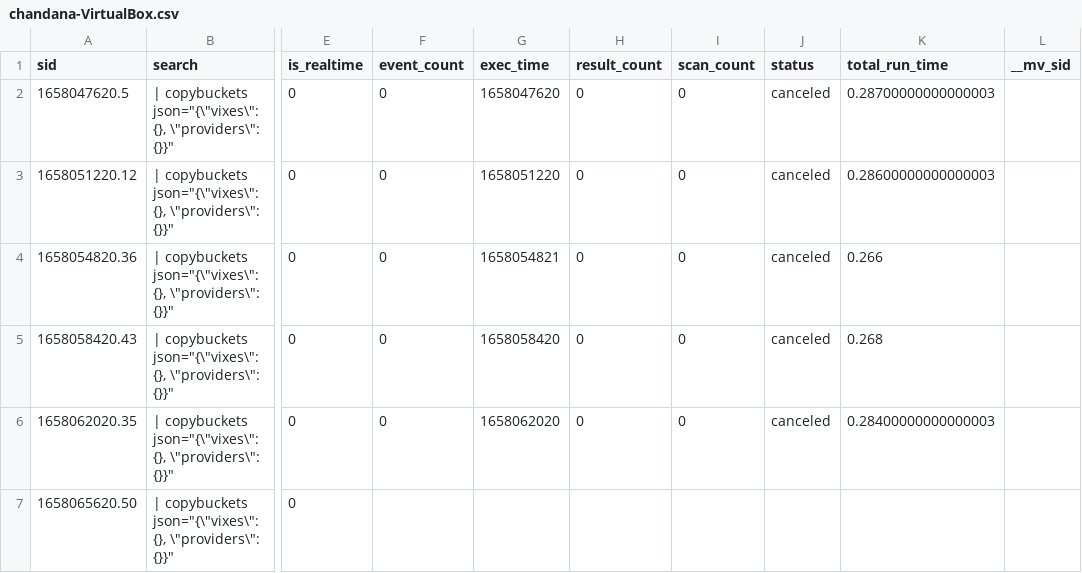
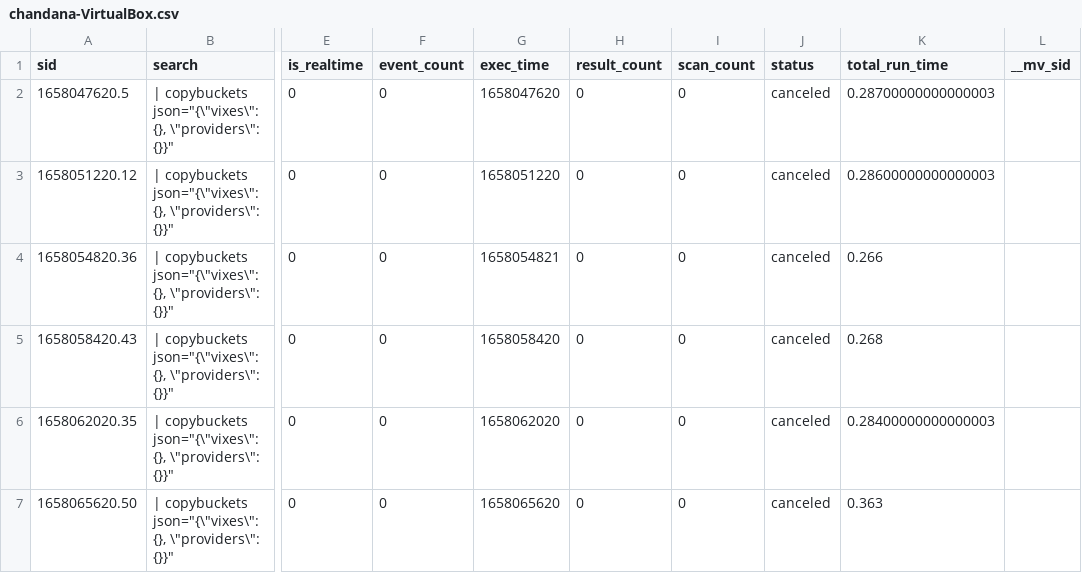
Before and after one commit to chanxxx1912/git_for_splunk_version, a CSV file: users/splunk-system-user/splunk_archiver/history/chandana-VirtualBox.csv, drawn as a sheet; only a part is shown, gaps mark what is left out; the diff names each change by its address in the sheet, - before the commit and + after, or states it on an @@ line.

Commit message:
Auto: 208 MB,  1 file changed, 1 insertion(+), 1 deletion(-)

```diff
--- a/users/splunk-system-user/splunk_archiver/history/chandana-VirtualBox.csv
+++ b/users/splunk-system-user/splunk_archiver/history/chandana-VirtualBox.csv
-F7 (event_count): (empty)
+F7 (event_count): 0
-G7 (exec_time): (empty)
+G7 (exec_time): 1658065620
-H7 (result_count): (empty)
+H7 (result_count): 0
-I7 (scan_count): (empty)
+I7 (scan_count): 0
-J7 (status): (empty)
+J7 (status): canceled
-K7 (total_run_time): (empty)
+K7 (total_run_time): 0.363
```
